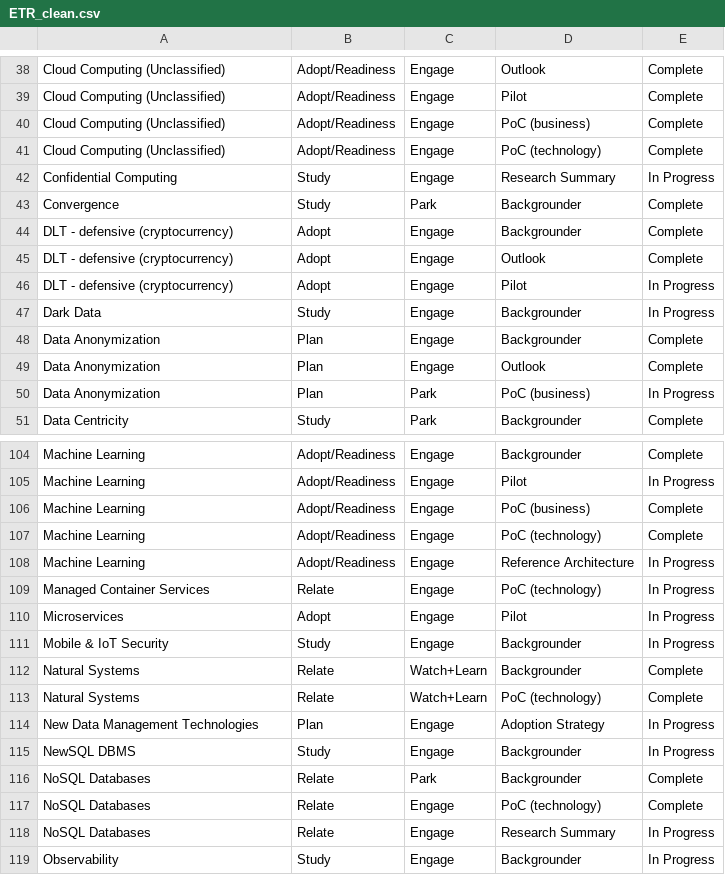
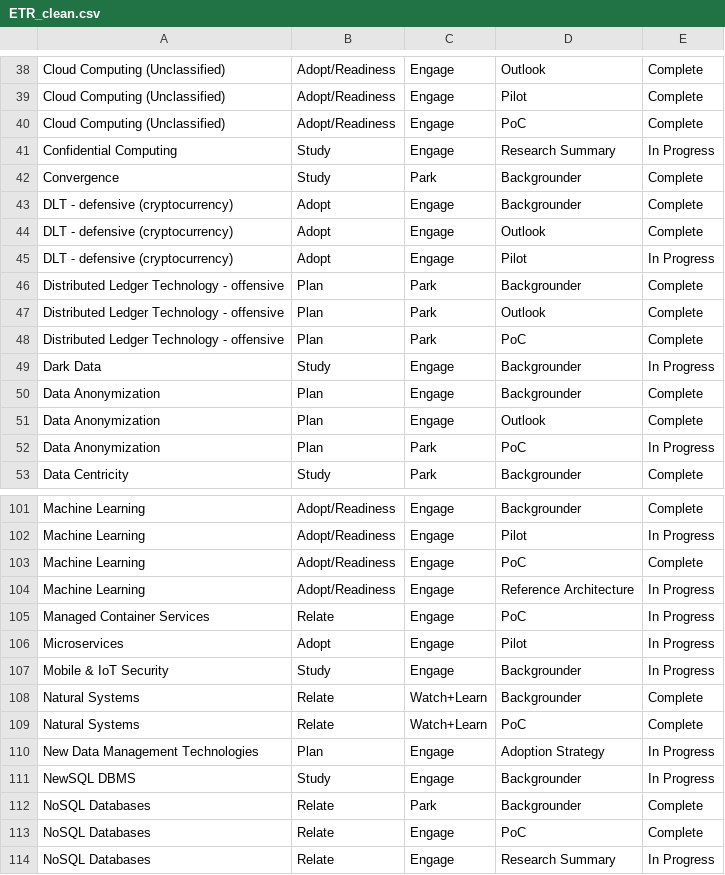
Before and after one commit to dg1223/technology-progress-radar, a CSV file: ETR_clean.csv, drawn as a sheet; only a part is shown, gaps mark what is left out; the shorter side is filled out with more unchanged rows; the diff covers the shown part only.

```diff
--- a/ETR_clean.csv
+++ b/ETR_clean.csv
@@ -39,4 +39,3 @@ Cloud Computing (Unclassified),Adopt/Readiness,Engage,Outlook,Complete
 Cloud Computing (Unclassified),Adopt/Readiness,Engage,Pilot,Complete
-Cloud Computing (Unclassified),Adopt/Readiness,Engage,PoC (business),Complete
-Cloud Computing (Unclassified),Adopt/Readiness,Engage,PoC (technology),Complete
+Cloud Computing (Unclassified),Adopt/Readiness,Engage,PoC,Complete
 Confidential Computing,Study,Engage,Research Summary,In Progress
@@ -46,2 +45,5 @@ DLT - defensive (cryptocurrency),Adopt,Engage,Outlook,Complete
 DLT - defensive (cryptocurrency),Adopt,Engage,Pilot,In Progress
+Distributed Ledger Technology - offensive,Plan,Park,Backgrounder,Complete
+Distributed Ledger Technology - offensive,Plan,Park,Outlook,Complete
+Distributed Ledger Technology - offensive,Plan,Park,PoC,Complete
 Dark Data,Study,Engage,Backgrounder,In Progress
@@ -49,3 +51,3 @@ Data Anonymization,Plan,Engage,Backgrounder,Complete
 Data Anonymization,Plan,Engage,Outlook,Complete
-Data Anonymization,Plan,Park,PoC (business),In Progress
+Data Anonymization,Plan,Park,PoC,In Progress
 Data Centricity,Study,Park,Backgrounder,Complete
@@ -105,6 +102,5 @@ Machine Learning,Adopt/Readiness,Engage,Backgrounder,Complete
 Machine Learning,Adopt/Readiness,Engage,Pilot,In Progress
-Machine Learning,Adopt/Readiness,Engage,PoC (business),Complete
-Machine Learning,Adopt/Readiness,Engage,PoC (technology),Complete
+Machine Learning,Adopt/Readiness,Engage,PoC,Complete
 Machine Learning,Adopt/Readiness,Engage,Reference Architecture,In Progress
-Managed Container Services,Relate,Engage,PoC (technology),In Progress
+Managed Container Services,Relate,Engage,PoC,In Progress
 Microservices,Adopt,Engage,Pilot,In Progress
@@ -112,3 +108,3 @@ Mobile & IoT Security,Study,Engage,Backgrounder,In Progress
 Natural Systems,Relate,Watch+Learn,Backgrounder,Complete
-Natural Systems,Relate,Watch+Learn,PoC (technology),Complete
+Natural Systems,Relate,Watch+Learn,PoC,Complete
 New Data Management Technologies,Plan,Engage,Adoption Strategy,In Progress
@@ -116,3 +112,3 @@ NewSQL DBMS,Study,Engage,Backgrounder,In Progress
 NoSQL Databases,Relate,Park,Backgrounder,Complete
-NoSQL Databases,Relate,Engage,PoC (technology),Complete
+NoSQL Databases,Relate,Engage,PoC,Complete
 NoSQL Databases,Relate,Engage,Research Summary,In Progress
```
Also changed, not shown: 2 added rows, 5 removed rows, 4 moved rows and 9 edited cells elsewhere in this file, 2 other files.
